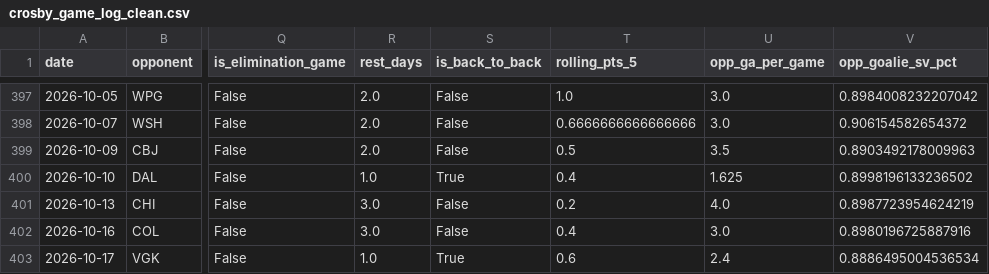
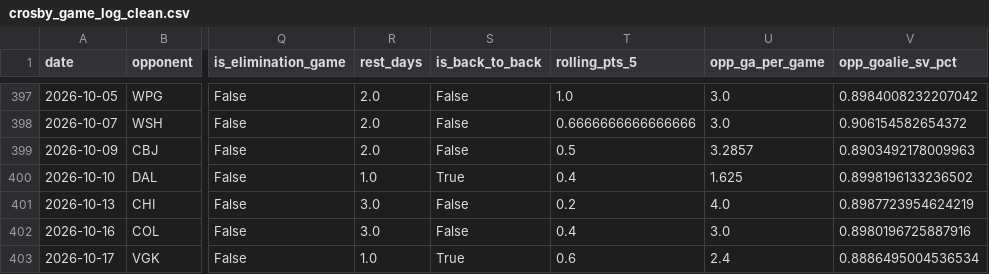
Before and after one commit to KylanHuynh7/Variance97, a CSV file: data/crosby_game_log_clean.csv, drawn as a sheet; only a part is shown, gaps mark what is left out; the diff names each change by its address in the sheet, - before the commit and + after, or states it on an @@ line.

```diff
--- a/data/crosby_game_log_clean.csv
+++ b/data/crosby_game_log_clean.csv
-U399 (opp_ga_per_game): 3.5
+U399 (opp_ga_per_game): 3.2857
```
Also changed, not shown: data/eichel_game_log_clean.csv, data/goalie_game_logs.csv, 3 other files.
